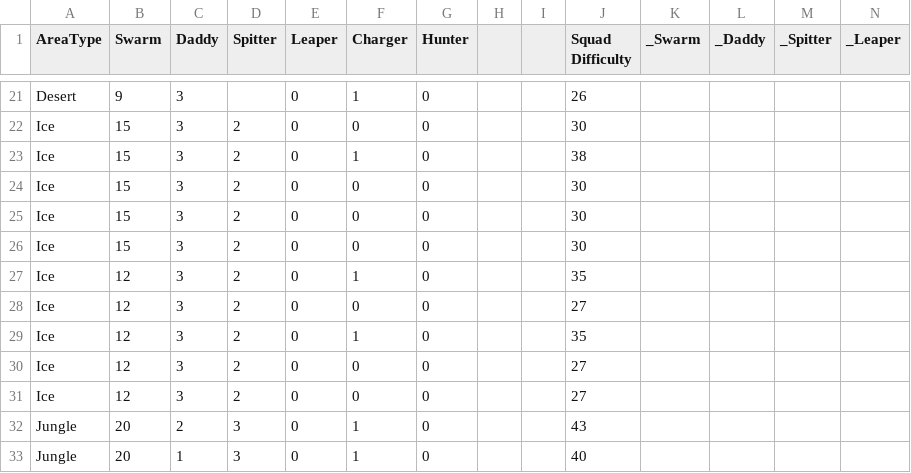
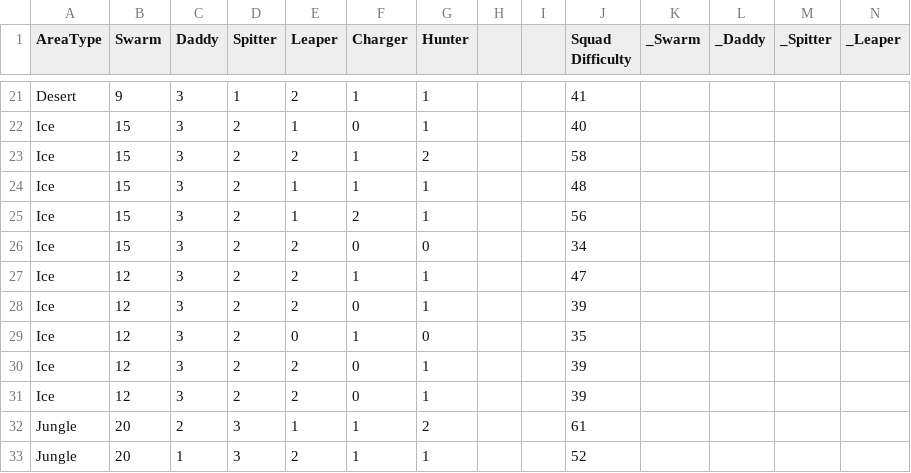
Before and after one commit to 21stFret/SuitUpMain, a CSV file: Assets/Resources/Suit Up Data - Enemy Squads.csv, drawn as a sheet; only a part is shown, gaps mark what is left out; removed rows and columns are numbered as before the commit, all else as after; rows hold the shown columns only; the diff covers the shown part only; the diff names each change by its address in the sheet, - before the commit and + after, or states it on an @@ line.

```diff
--- a/Assets/Resources/Suit Up Data - Enemy Squads.csv
+++ b/Assets/Resources/Suit Up Data - Enemy Squads.csv
-D21 (Spitter): (empty)
+D21 (Spitter): 1
-E21 (Leaper): 0
+E21 (Leaper): 2
-G21:G22 (Hunter): 0
+G21:G22 (Hunter): 1
-J21 (Squad Difficulty): 26
+J21 (Squad Difficulty): 41
-E22 (Leaper): 0
+E22 (Leaper): 1
-J22 (Squad Difficulty): 30
+J22 (Squad Difficulty): 40
-E23 (Leaper): 0
+E23 (Leaper): 2
-G23 (Hunter): 0
+G23 (Hunter): 2
-J23 (Squad Difficulty): 38
+J23 (Squad Difficulty): 58
-E24:E25 (Leaper): 0
+E24:E25 (Leaper): 1
-F24 (Charger): 0
+F24 (Charger): 1
-G24:G25 (Hunter): 0
+G24:G25 (Hunter): 1
-J24 (Squad Difficulty): 30
+J24 (Squad Difficulty): 48
-F25 (Charger): 0
+F25 (Charger): 2
-J25 (Squad Difficulty): 30
+J25 (Squad Difficulty): 56
-E26 (Leaper): 0
+E26 (Leaper): 2
-J26 (Squad Difficulty): 30
+J26 (Squad Difficulty): 34
+row 27: Ice | 12 | 3 | 2 | 2 | 1 | 1 |  |  | 47
+row 28: Ice | 12 | 3 | 2 | 2 | 0 | 1 |  |  | 39
-E30 (Leaper): 0
+E30 (Leaper): 2
-G30 (Hunter): 0
+G30 (Hunter): 1
-J30 (Squad Difficulty): 27
+J30 (Squad Difficulty): 39
-row 29: Ice | 12 | 3 | 2 | 0 | 1 | 0 |  |  | 35
-E31 (Leaper): 0
+E31 (Leaper): 2
-G31 (Hunter): 0
+G31 (Hunter): 1
-J31 (Squad Difficulty): 27
+J31 (Squad Difficulty): 39
-row 31: Ice | 12 | 3 | 2 | 0 | 0 | 0 |  |  | 27
-E32 (Leaper): 0
+E32 (Leaper): 1
-G32 (Hunter): 0
+G32 (Hunter): 2
-J32 (Squad Difficulty): 43
+J32 (Squad Difficulty): 61
-E33 (Leaper): 0
+E33 (Leaper): 2
-G33 (Hunter): 0
+G33 (Hunter): 1
-J33 (Squad Difficulty): 40
+J33 (Squad Difficulty): 52
```
Also changed, not shown: 57 edited cells elsewhere in this file, Assets/Resources/Suit Up Data - WeaponStats.csv, 8 other files.
